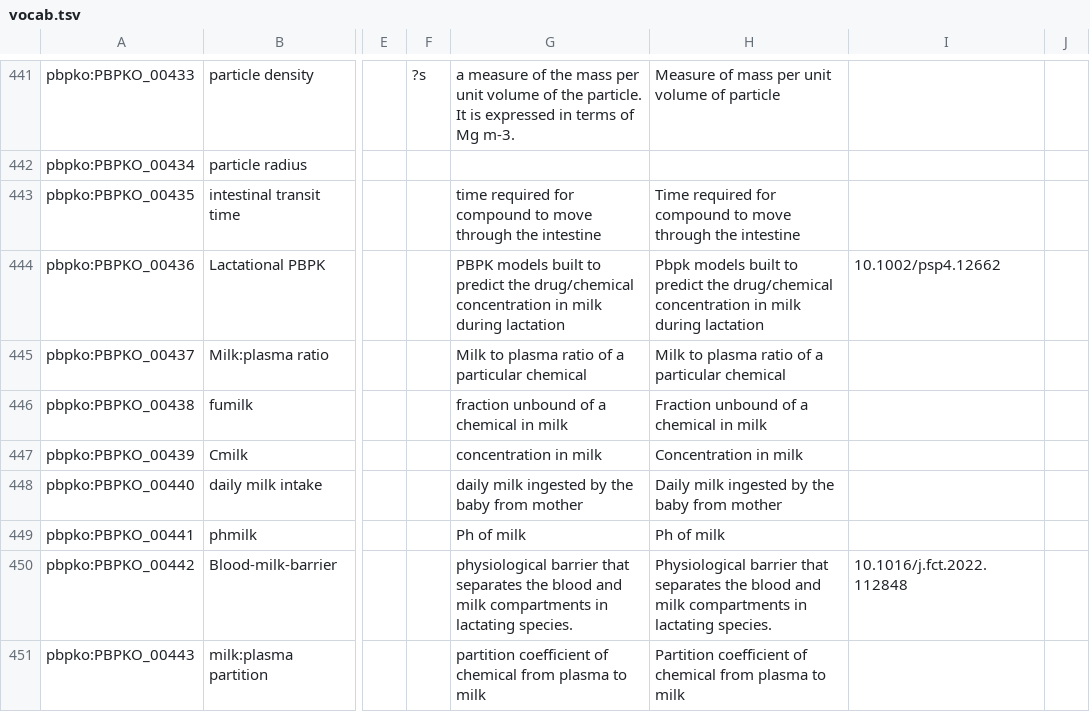
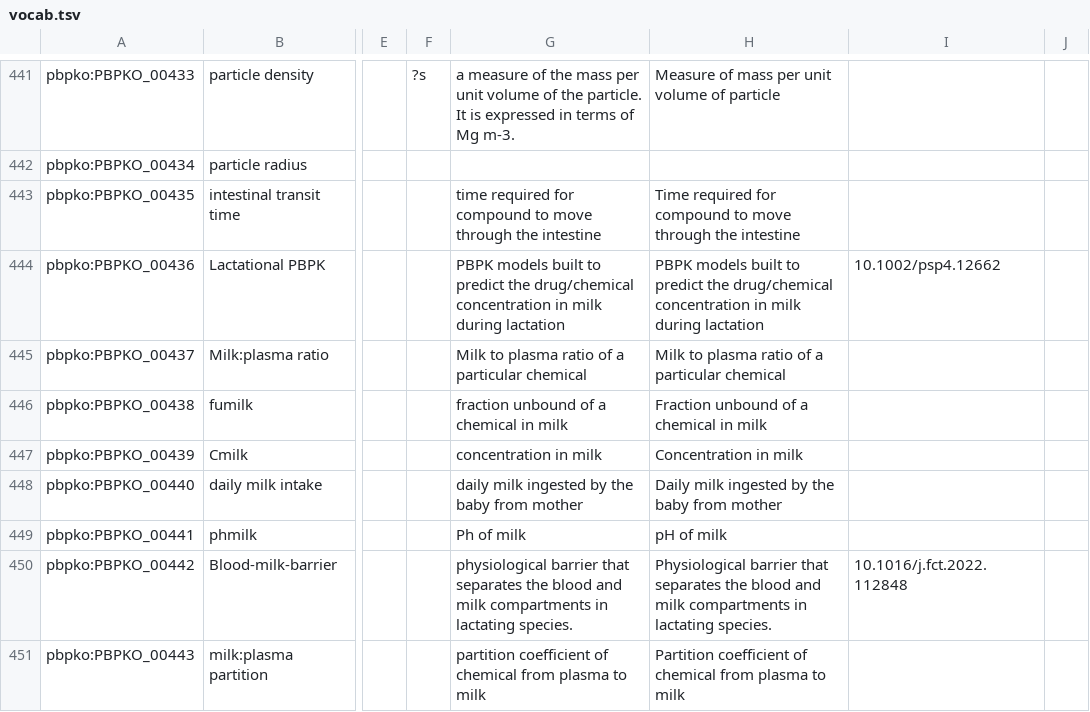
Before and after one commit to Crispae/pbpko, a TSV file: Robot/templates/vocab.tsv, drawn as a sheet; only a part is shown, gaps mark what is left out; the diff covers the shown part only; the diff names each change by its address in the sheet, - before the commit and + after, or states it on an @@ line.

```diff
--- a/Robot/templates/vocab.tsv
+++ b/Robot/templates/vocab.tsv
-H444: Pbpk models built…
+H444: PBPK models built…
-H449: Ph of milk
+H449: pH of milk
```
Also changed, not shown: 29 edited cells elsewhere in this file, 1 other file.
